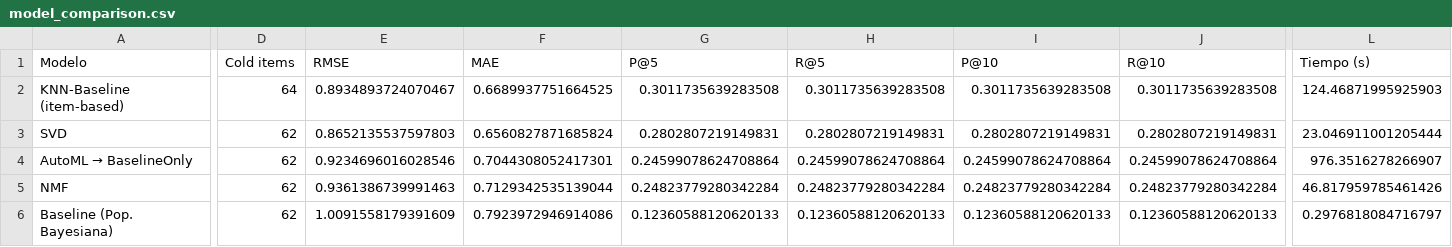
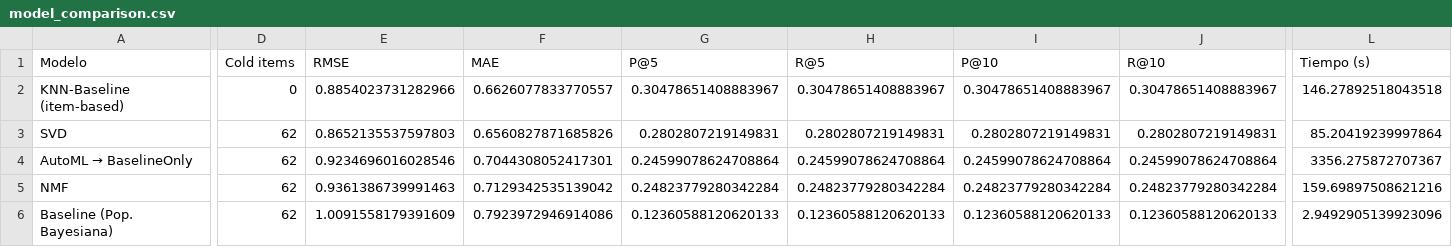
Before and after one commit to Coded7Chaos/OmniRec-Movies, a CSV file: data/intermediate/model_comparison.csv, drawn as a sheet; only a part is shown, gaps mark what is left out; the diff names each change by its address in the sheet, - before the commit and + after, or states it on an @@ line.

```diff
--- a/data/intermediate/model_comparison.csv
+++ b/data/intermediate/model_comparison.csv
-D2 (Cold items): 64
+D2 (Cold items): 0
-E2 (RMSE): 0.8934893724070467
+E2 (RMSE): 0.8854023731282966
-F2 (MAE): 0.6689937751664525
+F2 (MAE): 0.6626077833770557
-G2 (P@5): 0.3011735639283508
+G2 (P@5): 0.30478651408883967
-H2 (R@5): 0.3011735639283508
+H2 (R@5): 0.30478651408883967
-I2 (P@10): 0.3011735639283508
+I2 (P@10): 0.30478651408883967
-J2 (R@10): 0.3011735639283508
+J2 (R@10): 0.30478651408883967
-L2 (Tiempo (s)): 124.46871995925903
+L2 (Tiempo (s)): 146.27892518043518
-F3 (MAE): 0.6560827871685824
+F3 (MAE): 0.6560827871685826
-L3 (Tiempo (s)): 23.046911001205444
+L3 (Tiempo (s)): 85.20419239997864
-L4 (Tiempo (s)): 976.3516278266907
+L4 (Tiempo (s)): 3356.275872707367
-F5 (MAE): 0.7129342535139044
+F5 (MAE): 0.7129342535139042
-L5 (Tiempo (s)): 46.817959785461426
+L5 (Tiempo (s)): 159.69897508621216
-L6 (Tiempo (s)): 0.2976818084716797
+L6 (Tiempo (s)): 2.9492905139923096
```
Also changed, not shown: 17 other files.
